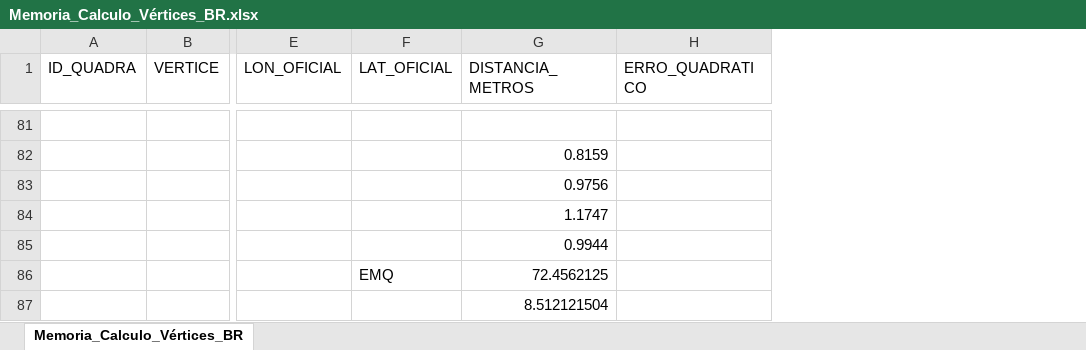
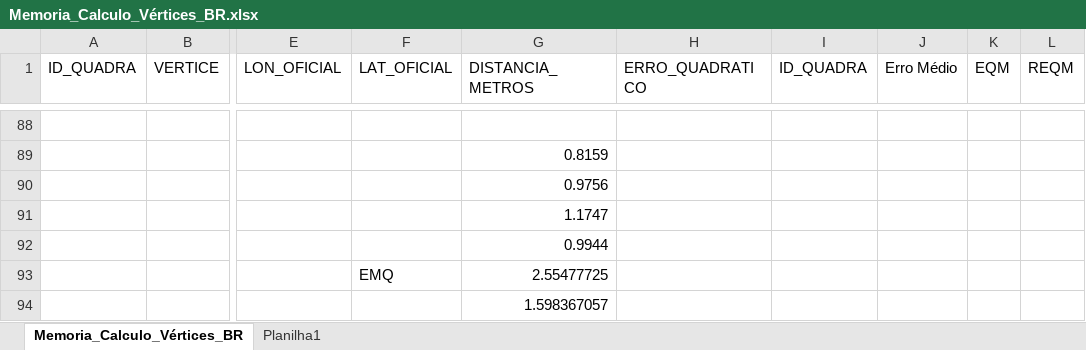
Before and after one commit to mbarbiero/tcc_mestrado_ufsc, an Excel workbook: V02/dados/Memoria_Calculo_Vértices_BR.xlsx, sheet Memoria_Calculo_Vértices_BR, drawn as a sheet; only a part is shown, gaps mark what is left out; values as stored, in another font and other column widths than the file's, no borders; addresses are those after the commit; the diff covers the shown part only; the diff names each change by its address in the sheet, - before the commit and + after, or states it on an @@ line.

```diff
--- a/V02/dados/Memoria_Calculo_Vértices_BR.xlsx (sheet Memoria_Calculo_Vértices_BR)
+++ b/V02/dados/Memoria_Calculo_Vértices_BR.xlsx (sheet Memoria_Calculo_Vértices_BR)
+sheet tab: Planilha1
+column I (ID_QUADRA), empty
+column J (Erro Médio), empty
+column K (EQM), empty
+column L (REQM), empty
-G93 (DISTANCIA_METROS): 72.4562125
+G93 (DISTANCIA_METROS): 2.55477725
-G94 (DISTANCIA_METROS): 8.512121504
+G94 (DISTANCIA_METROS): 1.598367057
```
Also changed, not shown: 66 added rows, 3 removed rows and 6 edited cells elsewhere in this sheet, hidden cells, 9 other files.
